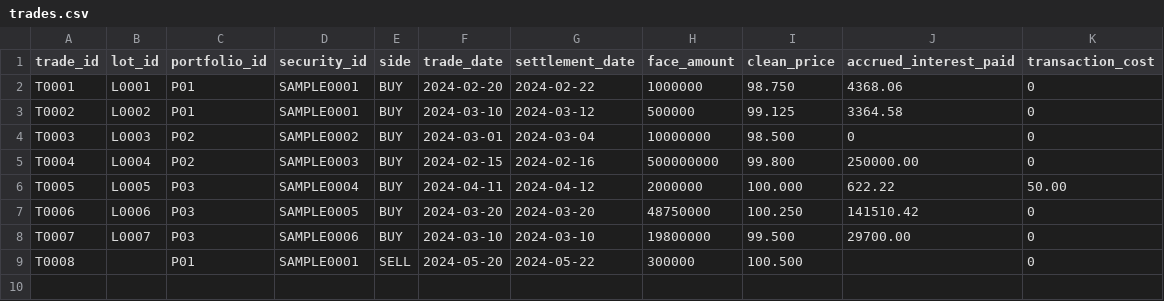
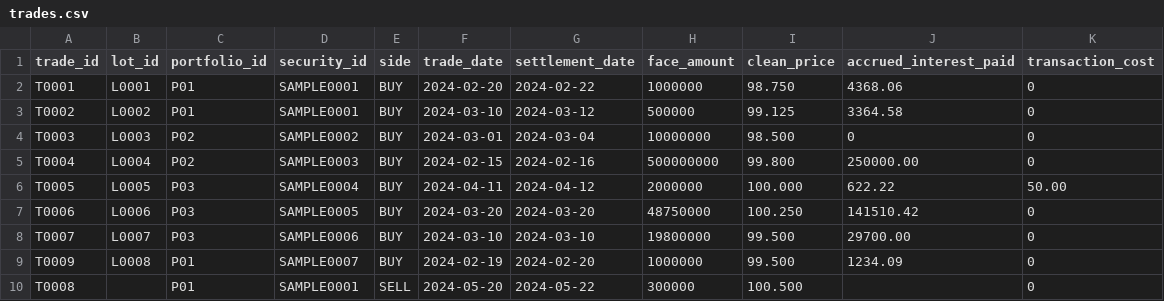
Before and after one commit to nimblesn/accrual-calculator, a CSV file: samples/trades.csv, drawn as a sheet.

```diff
--- a/samples/trades.csv
+++ b/samples/trades.csv
@@ -8,2 +8,3 @@ T0006,L0006,P03,SAMPLE0005,BUY,2024-03-20,2024-03-20,48750000,100.250,141510.42,
 T0007,L0007,P03,SAMPLE0006,BUY,2024-03-10,2024-03-10,19800000,99.500,29700.00,0
+T0009,L0008,P01,SAMPLE0007,BUY,2024-02-19,2024-02-20,1000000,99.500,1234.09,0
 T0008,,P01,SAMPLE0001,SELL,2024-05-20,2024-05-22,300000,100.500,,0
```
Also changed, not shown: samples/cpi_index.csv, 2 other files.
